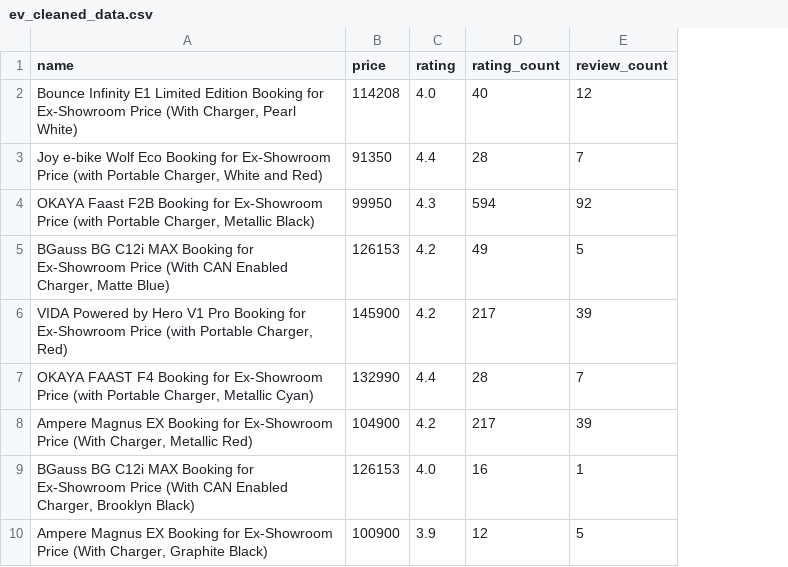
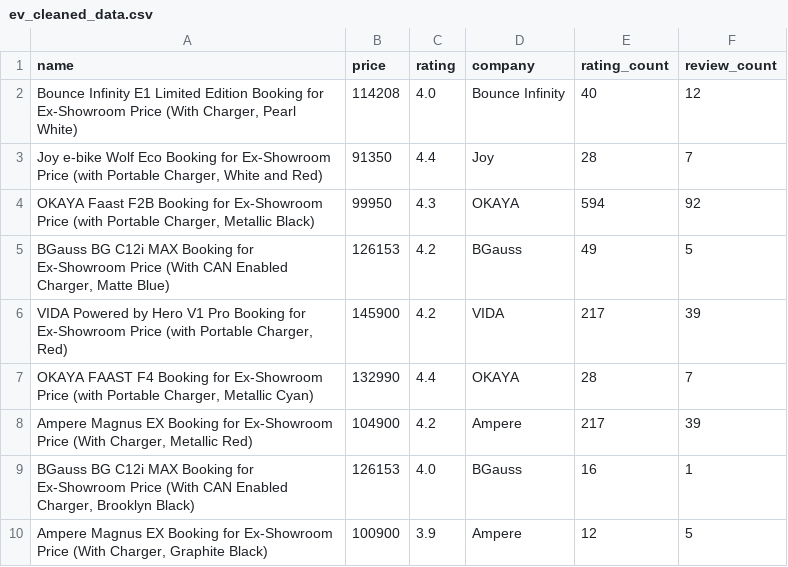
Before and after one commit to Asifdotexe/flipkart-electric-scooter-data-analysis, a CSV file: ev_cleaned_data.csv, drawn as a sheet; only a part is shown; the diff names each change by its address in the sheet, - before the commit and + after, or states it on an @@ line.

Commit message:
Updated Electric Scooter Data Cleaning and Transformation.ipynb
- Performed Data Transformation by adding a new column named Company

```diff
--- a/ev_cleaned_data.csv
+++ b/ev_cleaned_data.csv
+column D (company), rows 2-10: Bounce Infinity | Joy | OKAYA | BGauss | VIDA | OKAYA | Ampere | BGauss | Ampere
```
